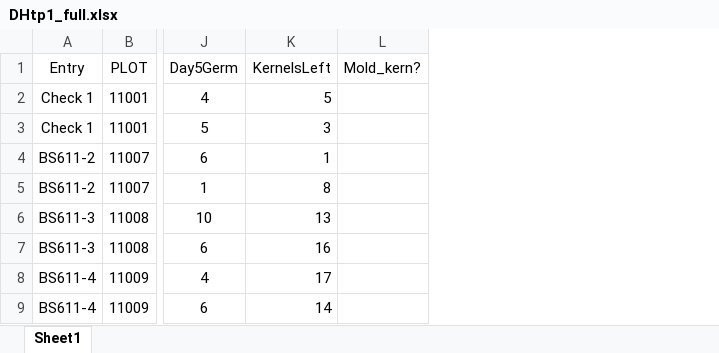
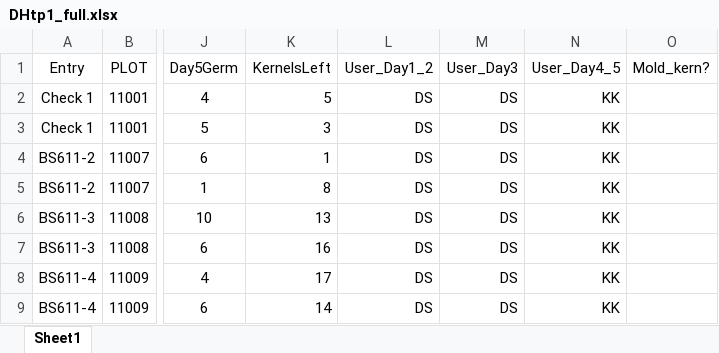
Before and after one commit to karlkunze/BarleyGermination-KK, an Excel workbook: data/Winter_DH/TP1/DHtp1_full.xlsx, sheet Sheet1, drawn as a sheet; only a part is shown, gaps mark what is left out; values as stored, in another font and other column widths than the file's, no borders; the diff names each change by its address in the sheet, - before the commit and + after, or states it on an @@ line.

```diff
--- a/data/Winter_DH/TP1/DHtp1_full.xlsx (sheet Sheet1)
+++ b/data/Winter_DH/TP1/DHtp1_full.xlsx (sheet Sheet1)
+column L (User_Day1_2), rows 2-9: all DS
+column M (User_Day3), rows 2-9: all DS
+column N (User_Day4_5), rows 2-9: all KK
```
Also changed, not shown: 2 other files.
